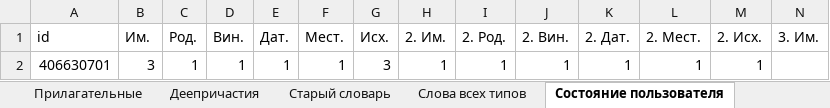
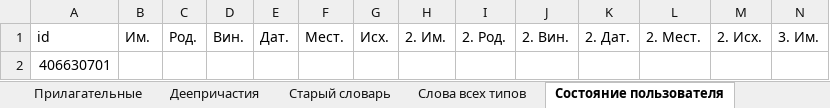
Before and after one commit to wladooooos/LanguageLearningBot, an Excel workbook: Алгоритм 3.6.xlsx, sheet Состояние пользователя, drawn as a sheet; only a part is shown; values as stored, in another font and other column widths than the file's, no borders; removed rows and columns are numbered as before the commit, all else as after; rows hold the shown columns only; the diff names each change by its address in the sheet, - before the commit and + after, or states it on an @@ line.

```diff
--- a/Алгоритм 3.6.xlsx (sheet Состояние пользователя)
+++ b/Алгоритм 3.6.xlsx (sheet Состояние пользователя)
-row 2: 406630701 | 3 | 1 | 1 | 1 | 1 | 3 | 1 | 1 | 1 | 1 | 1 | 1
+row 2: 406630701
```
Also changed, not shown: sheet Существительные 2, 18 other files.
